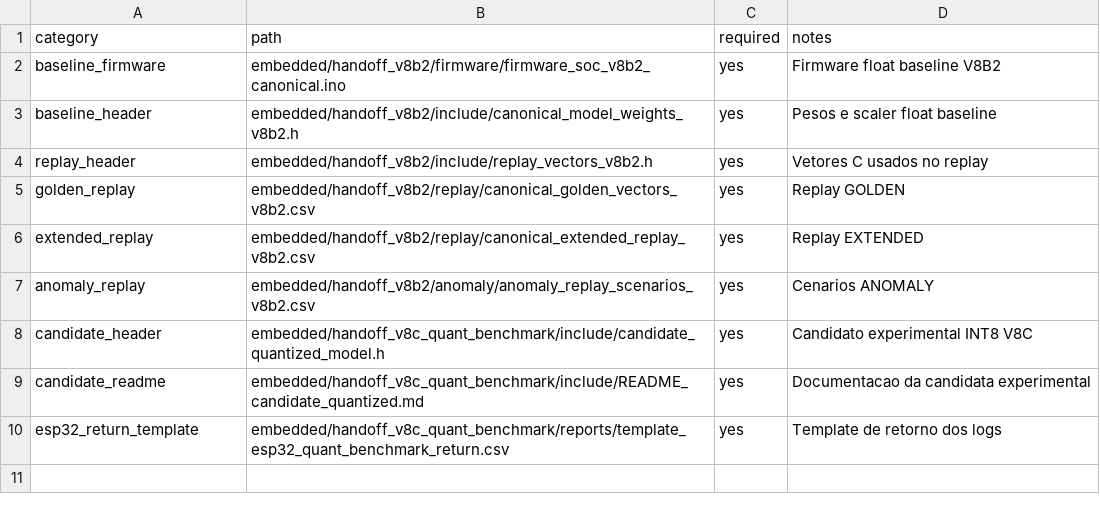
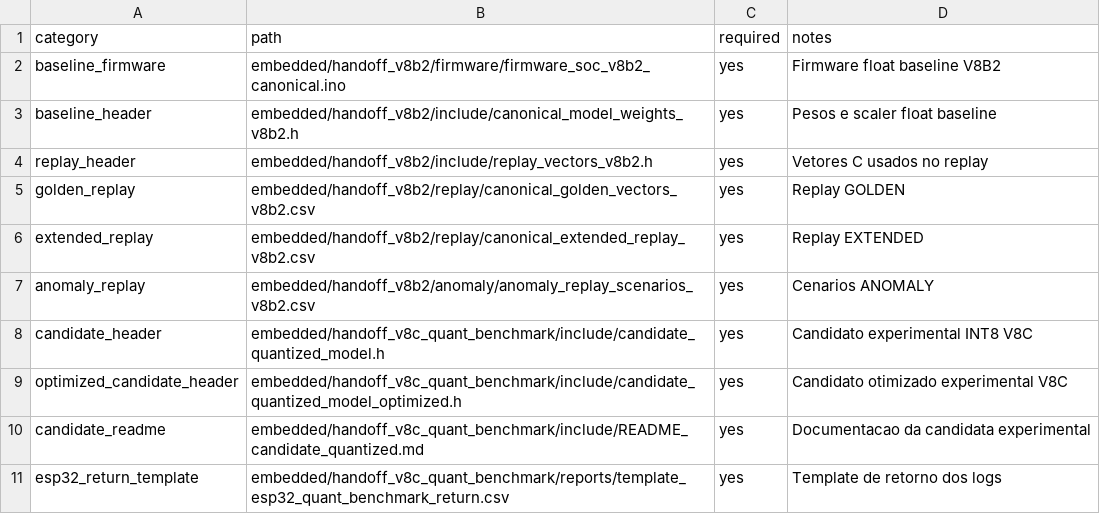
Before and after one commit to gabriela-sofia/SOC-EDGE, a CSV file: embedded/handoff_v8c_quant_benchmark/manifests/v8c_expected_files.csv, drawn as a sheet; the diff names each change by its address in the sheet, - before the commit and + after, or states it on an @@ line.

Commit message:
Otimiza candidato quantizado V8C para benchmark ESP32

```diff
--- a/embedded/handoff_v8c_quant_benchmark/manifests/v8c_expected_files.csv
+++ b/embedded/handoff_v8c_quant_benchmark/manifests/v8c_expected_files.csv
+row 9: optimized_candidate_header | embedded/handoff_v8c_quant_benchmark/include/candidate_quantized_model_optimized.h | yes | Candidato otimizado experimental V8C
```
Also changed, not shown: 8 other files.
